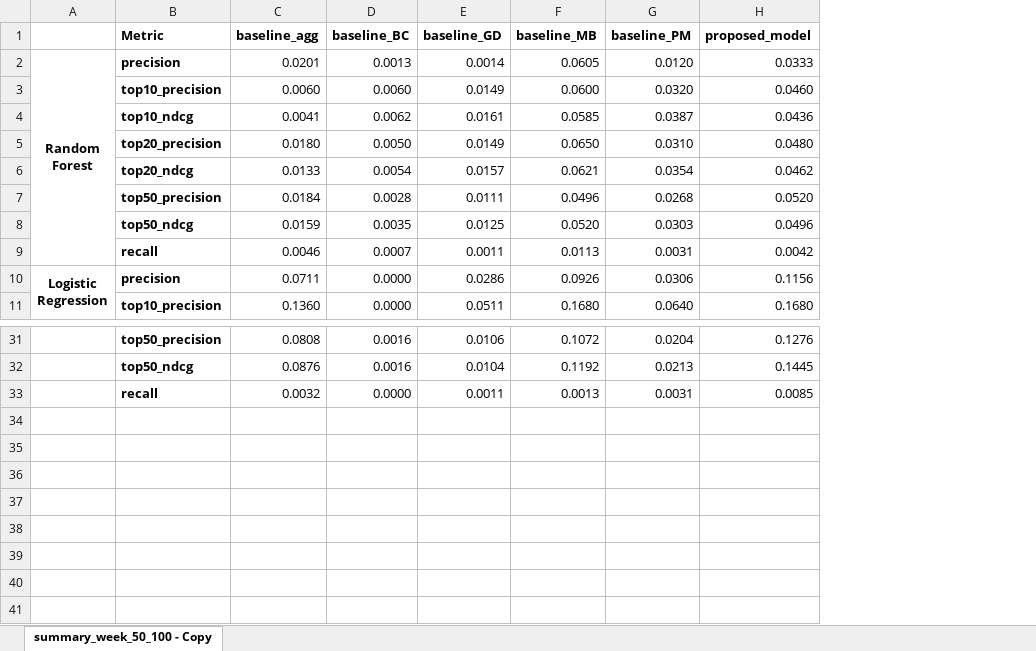
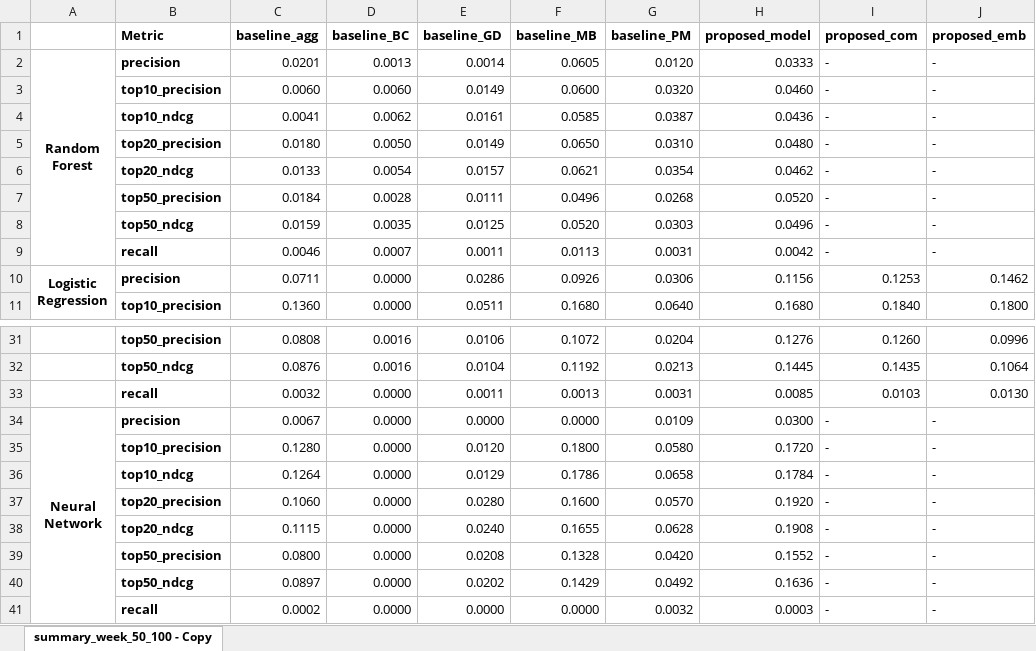
Before and after one commit to SulyunLee/OHC_link_prediction, an Excel workbook: summary/summary_week_50_100.xlsx, sheet summary_week_50_100 - Copy, drawn as a sheet; only a part is shown, gaps mark what is left out; values as stored, in another font and other column widths than the file's, no borders; conditional formats not drawn; ↵ is a line break in a cell; the diff names each change by its address in the sheet, - before the commit and + after, or states it on an @@ line.

Commit message:
Add nn results

```diff
--- a/summary/summary_week_50_100.xlsx (sheet summary_week_50_100 - Copy)
+++ b/summary/summary_week_50_100.xlsx (sheet summary_week_50_100 - Copy)
+column I (proposed_com), rows 2-11: - | - | - | - | - | - | - | - | 0.1253 | 0.1840; rows 31-33: 0.1260 | 0.1435 | 0.0103
+column J (proposed_emb), rows 2-11: - | - | - | - | - | - | - | - | 0.1462 | 0.1800; rows 31-33: 0.0996 | 0.1064 | 0.0130
+row 34: Neural ↵ Network | precision | 0.0067 | 0.0000 | 0.0000 | 0.0000 | 0.0109 | 0.0300 | - | -
+row 35:  | top10_precision | 0.1280 | 0.0000 | 0.0120 | 0.1800 | 0.0580 | 0.1720 | - | -
+row 36:  | top10_ndcg | 0.1264 | 0.0000 | 0.0129 | 0.1786 | 0.0658 | 0.1784 | - | -
+row 37:  | top20_precision | 0.1060 | 0.0000 | 0.0280 | 0.1600 | 0.0570 | 0.1920 | - | -
+row 38:  | top20_ndcg | 0.1115 | 0.0000 | 0.0240 | 0.1655 | 0.0628 | 0.1908 | - | -
+row 39:  | top50_precision | 0.0800 | 0.0000 | 0.0208 | 0.1328 | 0.0420 | 0.1552 | - | -
+row 40:  | top50_ndcg | 0.0897 | 0.0000 | 0.0202 | 0.1429 | 0.0492 | 0.1636 | - | -
+row 41:  | recall | 0.0002 | 0.0000 | 0.0000 | 0.0000 | 0.0032 | 0.0003 | - | -
```
